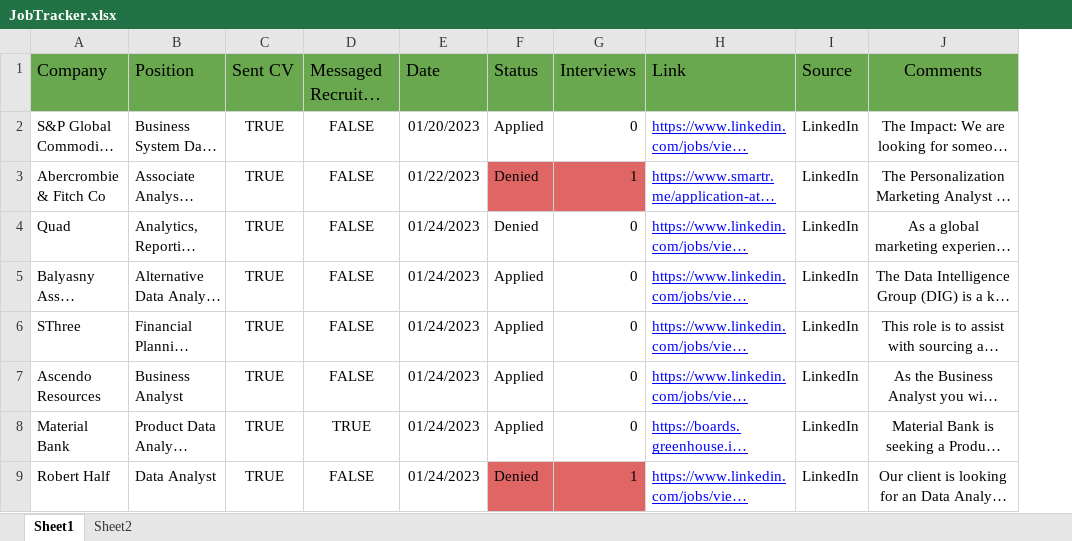
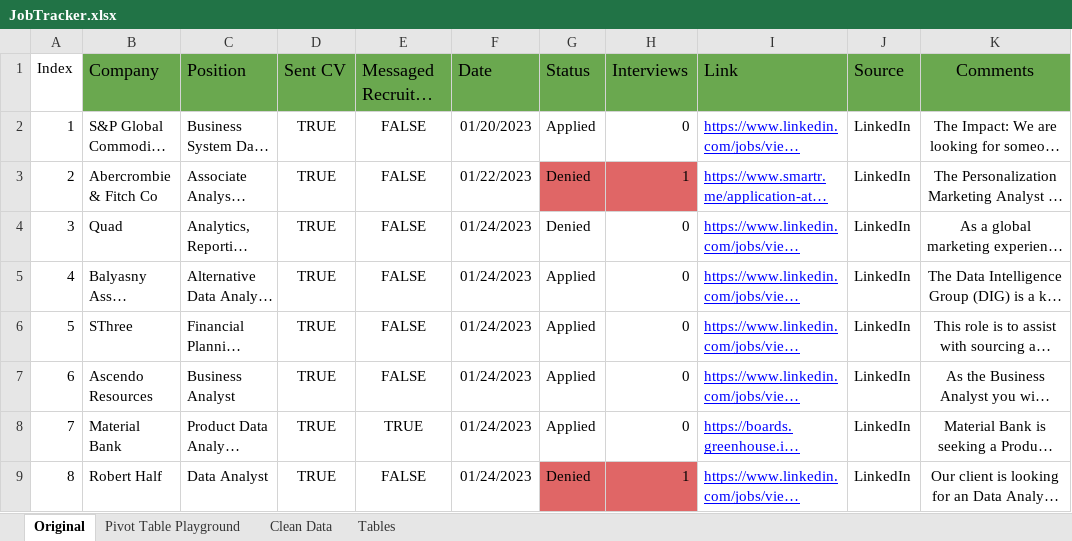
Before and after one commit to ManuelElizaldi/Job-Search-Analysis, an Excel workbook: JobTracker.xlsx, sheet Original, drawn as a sheet; only a part is shown; long unchanged cells end in …; values as stored, in another font and other column widths than the file's, no borders; conditional formats not drawn; the diff names each change by its address in the sheet, - before the commit and + after, or states it on an @@ line.

```diff
--- a/JobTracker.xlsx (sheet Original)
+++ b/JobTracker.xlsx (sheet Original)
-sheet tab: Sheet1
+sheet tab: Original
-sheet tab: Sheet2
+sheet tab: Clean Data
+sheet tab: Pivot Table Playground
+sheet tab: Tables
+column A (Index), rows 2-9: 1 | 2 | 3 | 4 | 5 | 6 | 7 | 8
```
Also changed, not shown: sheet Clean Data, 2 other files.
